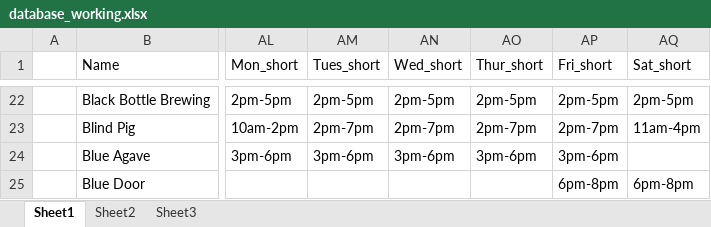
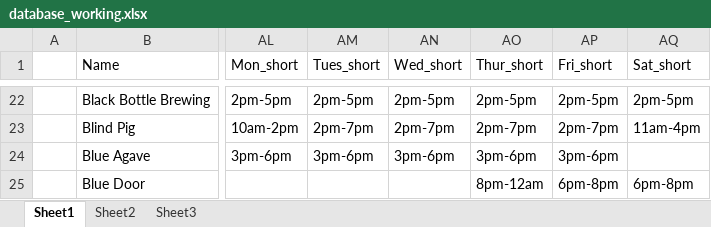
Before and after one commit to christian-lorange/HappyHour, an Excel workbook: database_working.xlsx, sheet Sheet1, drawn as a sheet; only a part is shown, gaps mark what is left out; values as stored, in another font and other column widths than the file's, no borders; the diff covers the shown part only; the diff names each change by its address in the sheet, - before the commit and + after, or states it on an @@ line.

```diff
--- a/database_working.xlsx (sheet Sheet1)
+++ b/database_working.xlsx (sheet Sheet1)
-AO25 (Thur_short): (empty)
+AO25 (Thur_short): 8pm-12am
```
Also changed, not shown: 18 edited cells and cell formats elsewhere in this sheet, formulas that keep their value, 10 other files.
